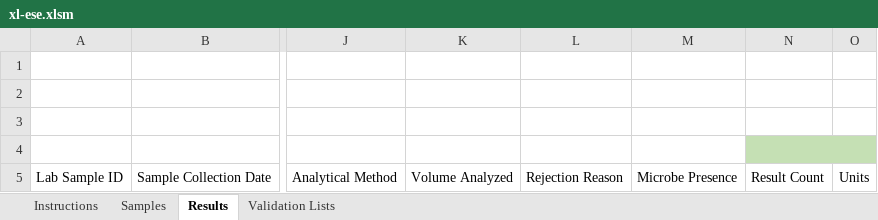
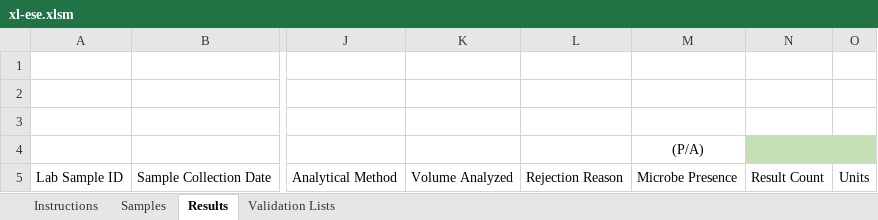
Before and after one commit to gaepdit/e-Sample-Entry-CSV, an Excel workbook: xl-ese.xlsm, sheet Results, drawn as a sheet; only a part is shown, gaps mark what is left out; values as stored, in another font and other column widths than the file's, no borders; charts and pictures and conditional formats and table styles not drawn; the diff names each change by its address in the sheet, - before the commit and + after, or states it on an @@ line.

```diff
--- a/xl-ese.xlsm (sheet Results)
+++ b/xl-ese.xlsm (sheet Results)
-M4: (empty)
+M4: (P/A)
```
Also changed, not shown: sheet Validation Lists, sheet Instructions, sheet Samples, 6 other files.
